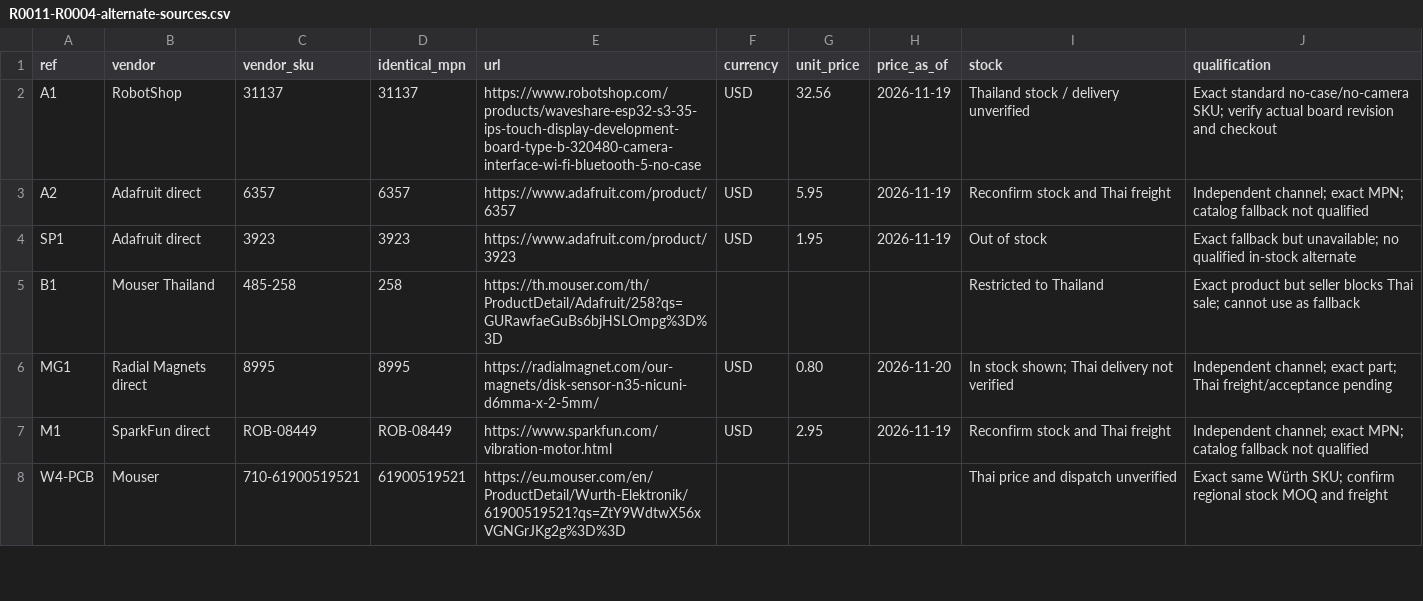
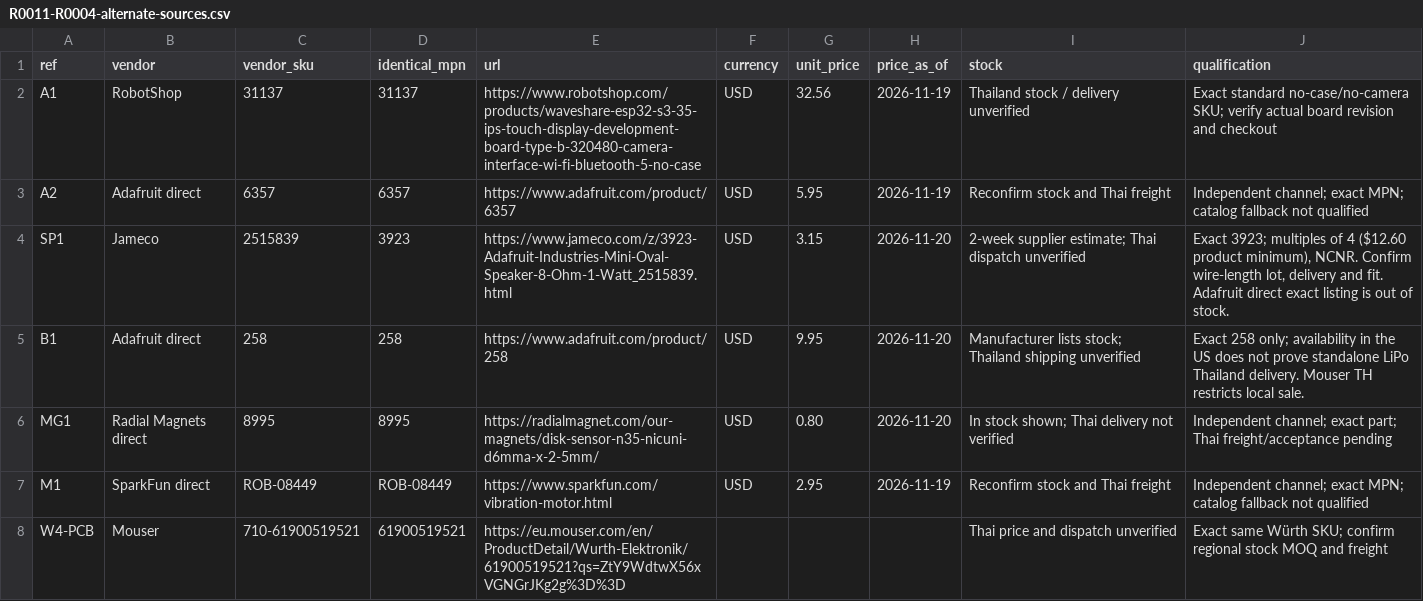
Before and after one commit to natthapolvanasrivilai/thai-waters-handheld, a CSV file: sourcing/production-intent/R0011-R0004-alternate-sources.csv, drawn as a sheet; only a part is shown.

```diff
--- a/sourcing/production-intent/R0011-R0004-alternate-sources.csv
+++ b/sourcing/production-intent/R0011-R0004-alternate-sources.csv
@@ -3,4 +3,4 @@ A1,RobotShop,31137,31137,https://www.robotshop.com/products/waveshare-esp32-s3-3
 A2,Adafruit direct,6357,6357,https://www.adafruit.com/product/6357,USD,5.95,2026-11-19,Reconfirm stock and Thai freight,Independent channel; exact MPN; catalog fallback not qualified
-SP1,Adafruit direct,3923,3923,https://www.adafruit.com/product/3923,USD,1.95,2026-11-19,Out of stock,Exact fallback but unavailable; no qualified in-stock alternate
-B1,Mouser Thailand,485-258,258,https://th.mouser.com/th/ProductDetail/Adafruit/258?qs=GURawfaeGuBs6bjHSLOmpg%3D%3D,,,,Restricted to Thailand,Exact product but seller blocks Thai sale; cannot use as fallback
+SP1,Jameco,2515839,3923,https://www.jameco.com/z/3923-Adafruit-Industries-Mini-Oval-Speaker-8-Ohm-1-Watt_2515839.html,USD,3.15,2026-11-20,2-week supplier estimate; Thai dispatch unverified,"Exact 3923; multiples of 4 ($12.60 product minimum), NCNR. Confirm wire-length lot, delivery and fit. Adafruit direct exact listing is out of stock."
+B1,Adafruit direct,258,258,https://www.adafruit.com/product/258,USD,9.95,2026-11-20,Manufacturer lists stock; Thailand shipping unverified,Exact 258 only; availability in the US does not prove standalone LiPo Thailand delivery. Mouser TH restricts local sale.
 MG1,Radial Magnets direct,8995,8995,https://radialmagnet.com/our-magnets/disk-sensor-n35-nicuni-d6mma-x-2-5mm/,USD,0.80,2026-11-20,In stock shown; Thai delivery not verified,Independent channel; exact part; Thai freight/acceptance pending
```
Also changed, not shown: sourcing/production-intent/R0011-R0004-engineering-BOM.csv, sourcing/production-intent/R0011-R0004-market-snapshot.csv, 1 other file.
